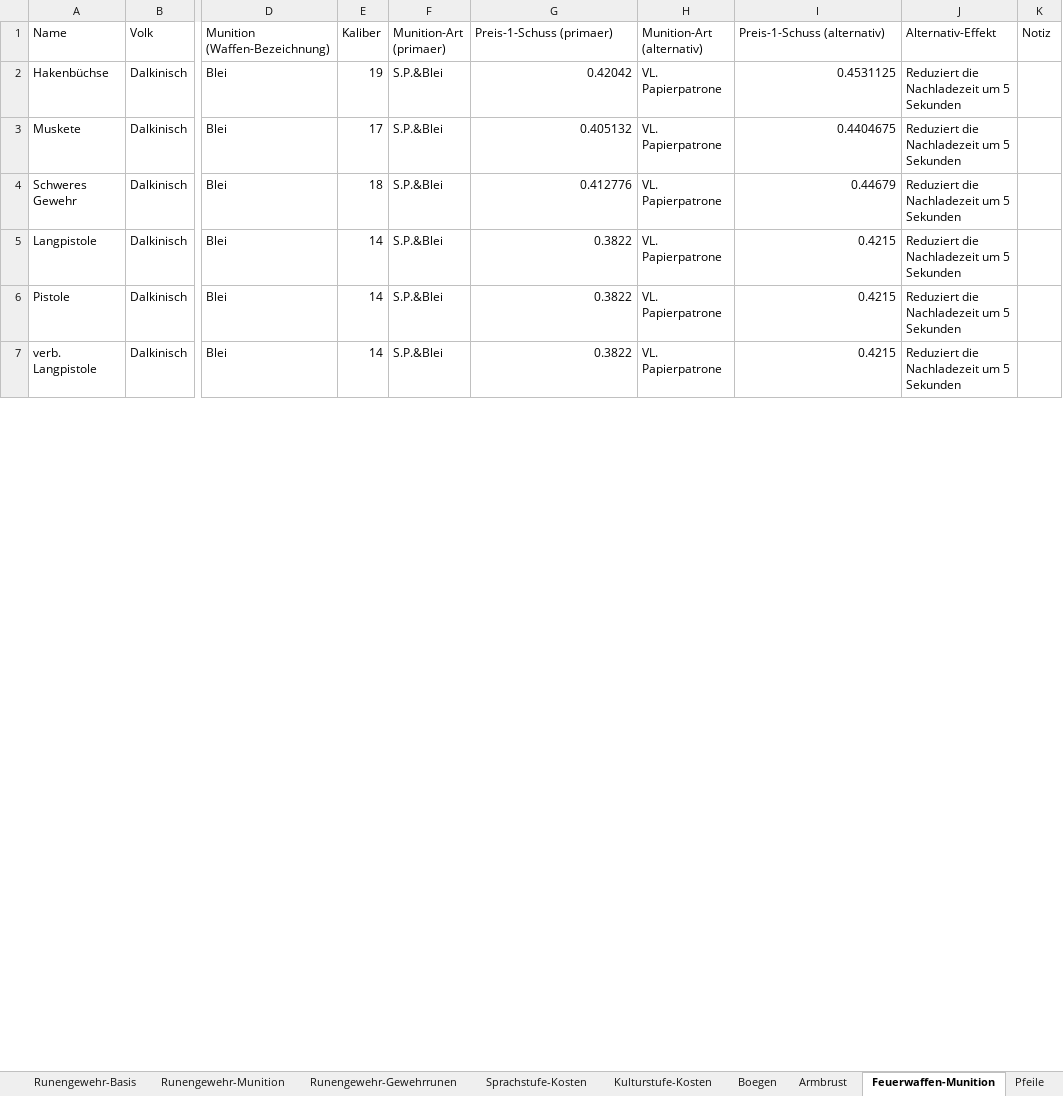
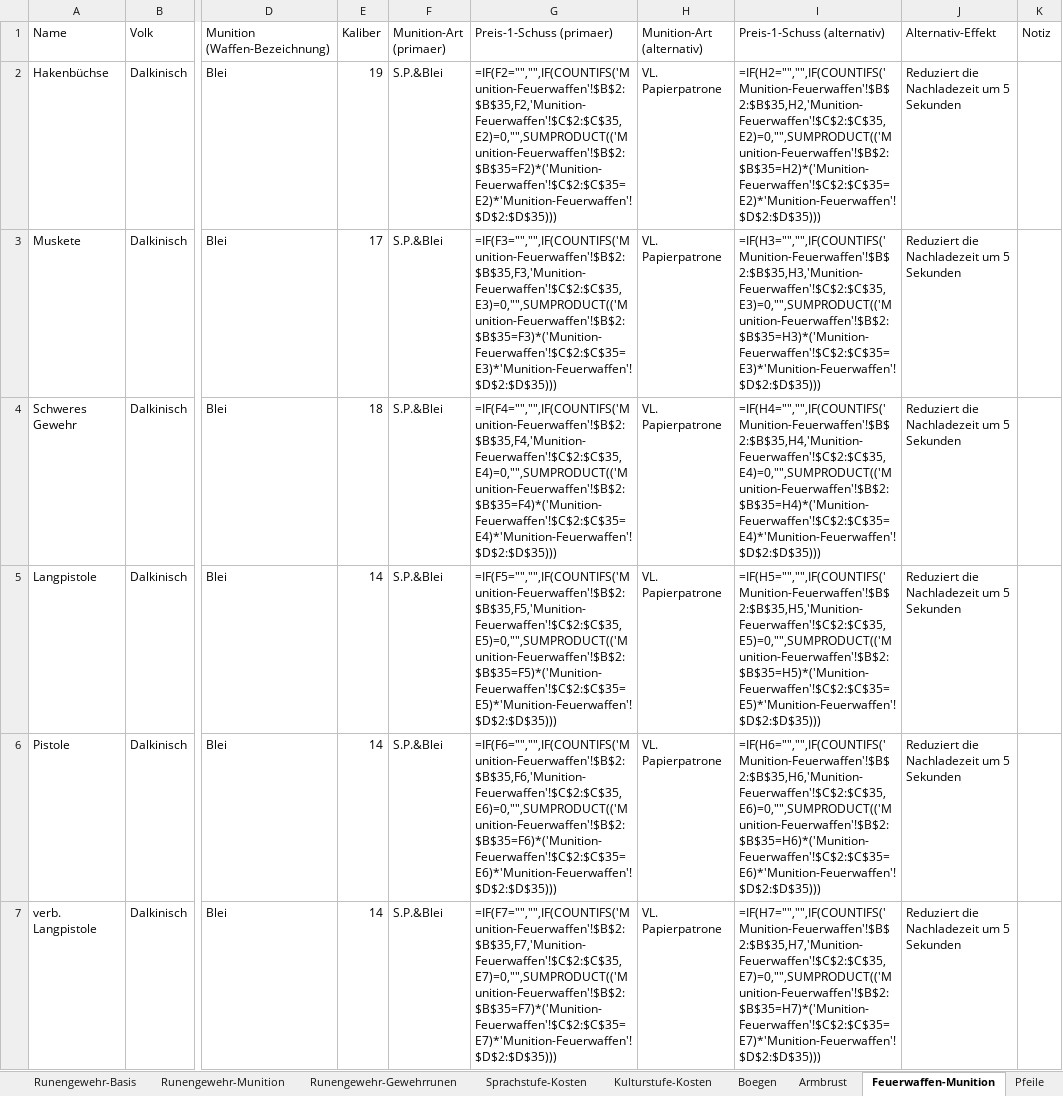
Before and after one commit to njebich/nasus, an Excel workbook: werte 0.8-claude.xlsx, sheet Feuerwaffen-Munition, drawn as a sheet; only a part is shown, gaps mark what is left out; values as stored, in another font and other column widths than the file's, no borders; formulas without a stored value are shown as written; the diff covers the shown part only; the diff names each change by its address in the sheet, - before the commit and + after, or states it on an @@ line.

```diff
--- a/werte 0.8-claude.xlsx (sheet Feuerwaffen-Munition)
+++ b/werte 0.8-claude.xlsx (sheet Feuerwaffen-Munition)
-G2 (Preis-1-Schuss (primaer)): 0.42042
+G2 (Preis-1-Schuss (primaer)): =IF(F2="","",IF(COUNTIFS('Munition-Feuerwaffen'!$B$2:$B$35,F2,'Munition-Feuerwaffen'!$C$2:$C$35,E2)=0,"",SUMPRODUCT(('Munition-Feuerwaffen'!$B$2:$B$35=F2)*('Munition-Feuerwaffen'!$C$2:$C$35=E2)*'Munition-Feuerwaffen'!$D$2:$D$35)))
-I2 (Preis-1-Schuss (alternativ)): 0.4531125
+I2 (Preis-1-Schuss (alternativ)): =IF(H2="","",IF(COUNTIFS('Munition-Feuerwaffen'!$B$2:$B$35,H2,'Munition-Feuerwaffen'!$C$2:$C$35,E2)=0,"",SUMPRODUCT(('Munition-Feuerwaffen'!$B$2:$B$35=H2)*('Munition-Feuerwaffen'!$C$2:$C$35=E2)*'Munition-Feuerwaffen'!$D$2:$D$35)))
-G3 (Preis-1-Schuss (primaer)): 0.405132
+G3 (Preis-1-Schuss (primaer)): =IF(F3="","",IF(COUNTIFS('Munition-Feuerwaffen'!$B$2:$B$35,F3,'Munition-Feuerwaffen'!$C$2:$C$35,E3)=0,"",SUMPRODUCT(('Munition-Feuerwaffen'!$B$2:$B$35=F3)*('Munition-Feuerwaffen'!$C$2:$C$35=E3)*'Munition-Feuerwaffen'!$D$2:$D$35)))
-I3 (Preis-1-Schuss (alternativ)): 0.4404675
+I3 (Preis-1-Schuss (alternativ)): =IF(H3="","",IF(COUNTIFS('Munition-Feuerwaffen'!$B$2:$B$35,H3,'Munition-Feuerwaffen'!$C$2:$C$35,E3)=0,"",SUMPRODUCT(('Munition-Feuerwaffen'!$B$2:$B$35=H3)*('Munition-Feuerwaffen'!$C$2:$C$35=E3)*'Munition-Feuerwaffen'!$D$2:$D$35)))
-G4 (Preis-1-Schuss (primaer)): 0.412776
+G4 (Preis-1-Schuss (primaer)): =IF(F4="","",IF(COUNTIFS('Munition-Feuerwaffen'!$B$2:$B$35,F4,'Munition-Feuerwaffen'!$C$2:$C$35,E4)=0,"",SUMPRODUCT(('Munition-Feuerwaffen'!$B$2:$B$35=F4)*('Munition-Feuerwaffen'!$C$2:$C$35=E4)*'Munition-Feuerwaffen'!$D$2:$D$35)))
-I4 (Preis-1-Schuss (alternativ)): 0.44679
+I4 (Preis-1-Schuss (alternativ)): =IF(H4="","",IF(COUNTIFS('Munition-Feuerwaffen'!$B$2:$B$35,H4,'Munition-Feuerwaffen'!$C$2:$C$35,E4)=0,"",SUMPRODUCT(('Munition-Feuerwaffen'!$B$2:$B$35=H4)*('Munition-Feuerwaffen'!$C$2:$C$35=E4)*'Munition-Feuerwaffen'!$D$2:$D$35)))
-G5 (Preis-1-Schuss (primaer)): 0.3822
+G5 (Preis-1-Schuss (primaer)): =IF(F5="","",IF(COUNTIFS('Munition-Feuerwaffen'!$B$2:$B$35,F5,'Munition-Feuerwaffen'!$C$2:$C$35,E5)=0,"",SUMPRODUCT(('Munition-Feuerwaffen'!$B$2:$B$35=F5)*('Munition-Feuerwaffen'!$C$2:$C$35=E5)*'Munition-Feuerwaffen'!$D$2:$D$35)))
-I5 (Preis-1-Schuss (alternativ)): 0.4215
+I5 (Preis-1-Schuss (alternativ)): =IF(H5="","",IF(COUNTIFS('Munition-Feuerwaffen'!$B$2:$B$35,H5,'Munition-Feuerwaffen'!$C$2:$C$35,E5)=0,"",SUMPRODUCT(('Munition-Feuerwaffen'!$B$2:$B$35=H5)*('Munition-Feuerwaffen'!$C$2:$C$35=E5)*'Munition-Feuerwaffen'!$D$2:$D$35)))
-G6 (Preis-1-Schuss (primaer)): 0.3822
+G6 (Preis-1-Schuss (primaer)): =IF(F6="","",IF(COUNTIFS('Munition-Feuerwaffen'!$B$2:$B$35,F6,'Munition-Feuerwaffen'!$C$2:$C$35,E6)=0,"",SUMPRODUCT(('Munition-Feuerwaffen'!$B$2:$B$35=F6)*('Munition-Feuerwaffen'!$C$2:$C$35=E6)*'Munition-Feuerwaffen'!$D$2:$D$35)))
-I6 (Preis-1-Schuss (alternativ)): 0.4215
+I6 (Preis-1-Schuss (alternativ)): =IF(H6="","",IF(COUNTIFS('Munition-Feuerwaffen'!$B$2:$B$35,H6,'Munition-Feuerwaffen'!$C$2:$C$35,E6)=0,"",SUMPRODUCT(('Munition-Feuerwaffen'!$B$2:$B$35=H6)*('Munition-Feuerwaffen'!$C$2:$C$35=E6)*'Munition-Feuerwaffen'!$D$2:$D$35)))
-G7 (Preis-1-Schuss (primaer)): 0.3822
+G7 (Preis-1-Schuss (primaer)): =IF(F7="","",IF(COUNTIFS('Munition-Feuerwaffen'!$B$2:$B$35,F7,'Munition-Feuerwaffen'!$C$2:$C$35,E7)=0,"",SUMPRODUCT(('Munition-Feuerwaffen'!$B$2:$B$35=F7)*('Munition-Feuerwaffen'!$C$2:$C$35=E7)*'Munition-Feuerwaffen'!$D$2:$D$35)))
-I7 (Preis-1-Schuss (alternativ)): 0.4215
+I7 (Preis-1-Schuss (alternativ)): =IF(H7="","",IF(COUNTIFS('Munition-Feuerwaffen'!$B$2:$B$35,H7,'Munition-Feuerwaffen'!$C$2:$C$35,E7)=0,"",SUMPRODUCT(('Munition-Feuerwaffen'!$B$2:$B$35=H7)*('Munition-Feuerwaffen'!$C$2:$C$35=E7)*'Munition-Feuerwaffen'!$D$2:$D$35)))
```
Also changed, not shown: 125 edited cells elsewhere in this sheet, sheet Feuerwaffen, sheet Artefakt-Kosten, sheet Alchemika, sheet Artefakt-Basis, sheet Entwickeln, sheet Feuerwaffen-Ressourcen, 4 other files.
